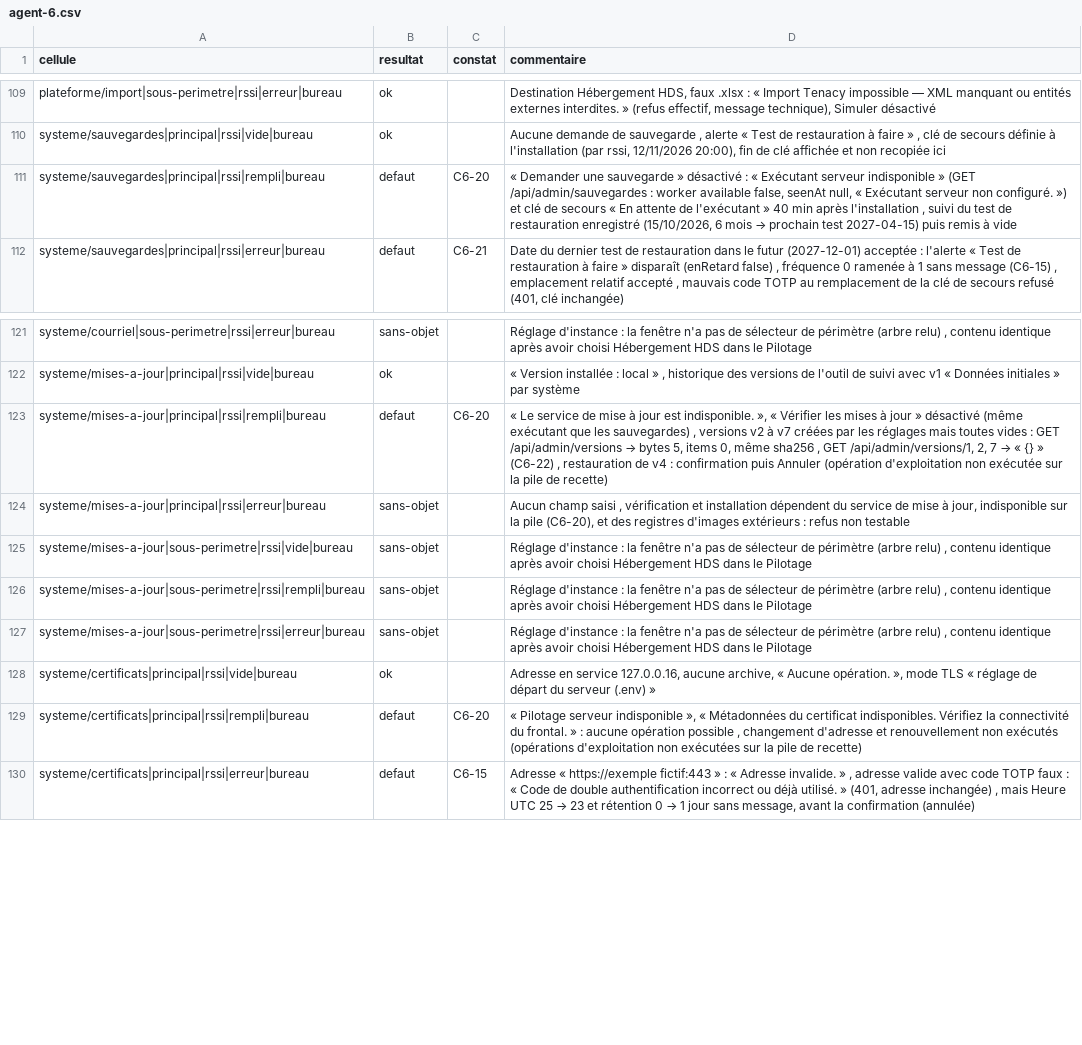
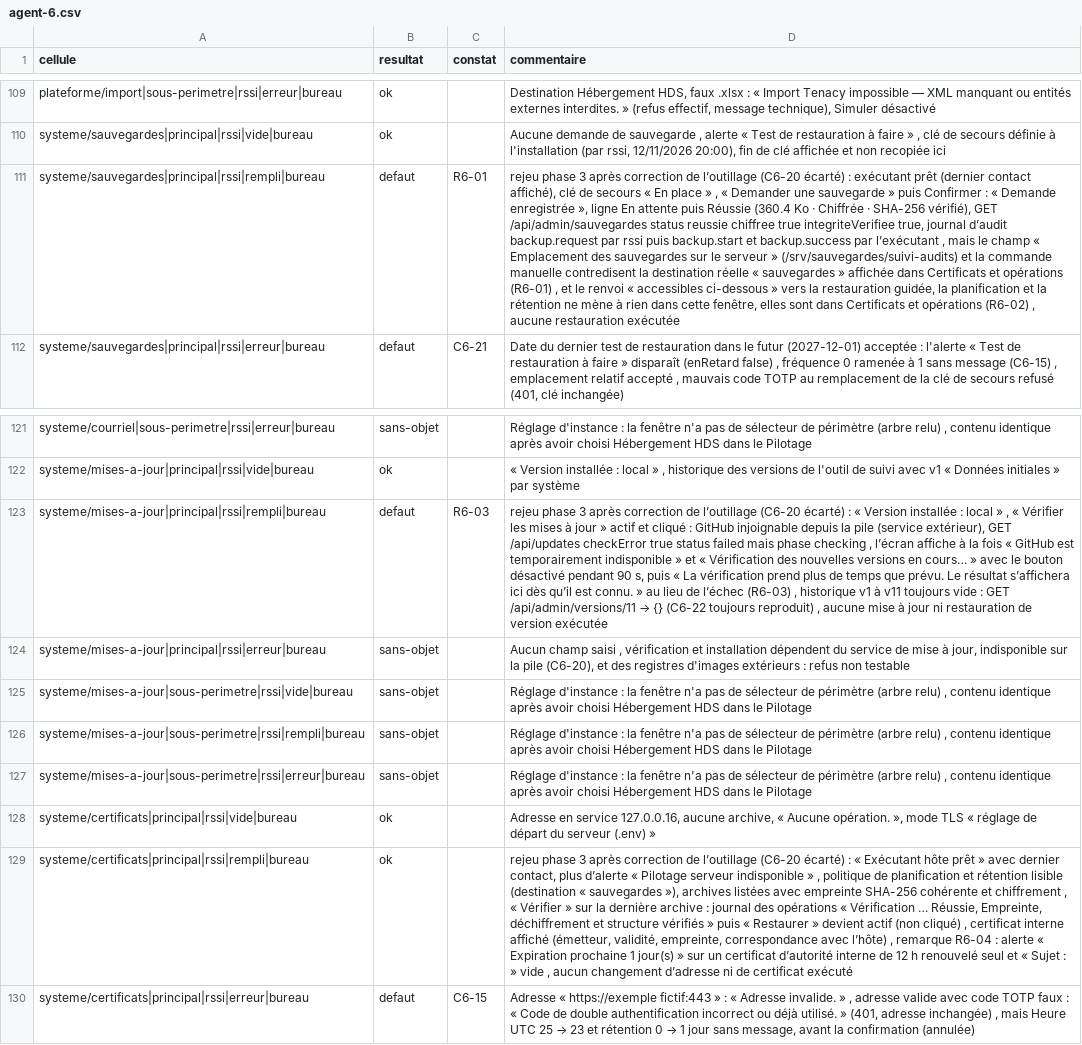
Before and after one commit to yousername-ha/suivi-audits, a CSV file: docs/05_RECETTE/rssi-virtuel/campagne/agent-6.csv, drawn as a sheet; only a part is shown, gaps mark what is left out; the diff names each change by its address in the sheet, - before the commit and + after, or states it on an @@ line.

```diff
--- a/docs/05_RECETTE/rssi-virtuel/campagne/agent-6.csv
+++ b/docs/05_RECETTE/rssi-virtuel/campagne/agent-6.csv
-C111 (constat): C6-20
+C111 (constat): R6-01
@@ D111 (commentaire): « Demander une sauvegarde » désactivé : « Exécutant serveur indisponible » (GET /api/admin/sauvegardes : worker available false, seenAt null, « Exécutant serveur non configuré. ») et clé de secours « En attente de l'exécutant » 40 min après l'installation , suivi du test de restauration enregistré (15/10/2026, 6 mois → prochain test 2027-04-15) puis remis à vide → rejeu phase 3 après correction de l’outillage (C6-20 écarté) : exécutant prêt (dernier contact affiché), clé de secours « En place » , « Demander une sauvegarde » puis Confirmer : « Demande enregistrée », ligne En attente puis Réussie (360.4 Ko · Chiffrée · SHA-256 vérifié), GET /api/admin/sauvegardes status reussie chiffree true integriteVerifiee true, journal d’audit backup.request par rssi puis backup.start et backup.success par l’exécutant , mais le champ « Emplacement des sauvegardes sur le serveur » (/srv/sauvegardes/suivi-audits) et la commande manuelle contredisent la destination réelle « sauvegardes » affichée dans Certificats et opérations (R6-01) , et le renvoi « accessibles ci-dessous » vers la restauration guidée, la planification et la rétention ne mène à rien dans cette fenêtre, elles sont dans Certificats et opérations (R6-02) , aucune restauration exécutée @@
-C123 (constat): C6-20
+C123 (constat): R6-03
@@ D123 (commentaire): « Le service de mise à jour est indisponible. », « Vérifier les mises à jour » désactivé (même exécutant que les sauvegardes) , versions v2 à v7 créées par les réglages mais toutes vides : GET /api/admin/versions → bytes 5, items 0, même sha256 , GET /api/admin/versions/1, 2, 7 → « {} » (C6-22) , restauration de v4 : confirmation puis Annuler (opération d'exploitation non exécutée sur la pile de recette) → rejeu phase 3 après correction de l’outillage (C6-20 écarté) : « Version installée : local » , « Vérifier les mises à jour » actif et cliqué : GitHub injoignable depuis la pile (service extérieur), GET /api/updates checkError true status failed mais phase checking , l’écran affiche à la fois « GitHub est temporairement indisponible » et « Vérification des nouvelles versions en cours… » avec le bouton désactivé pendant 90 s, puis « La vérification prend plus de temps que prévu. Le résultat s’affichera ici dès qu’il est connu. » au lieu de l’échec (R6-03) , historique v1 à v11 toujours vide : GET /api/admin/versions/11 → {} (C6-22 toujours reproduit) , aucune mise à jour ni restauration de version exécutée @@
-B129 (resultat): defaut
+B129 (resultat): ok
-C129 (constat): C6-20
+C129 (constat): (empty)
-D129 (commentaire): « Pilotage serveur indisponible », « Métadonnées du certificat indisponibles. Vérifiez la connectivité du frontal. » : aucune opération possible , changement d'adresse et renouvellement non exécutés (opérations d'exploitation non exécutées sur la pile de recette)
+D129 (commentaire): rejeu phase 3 après correction de l’outillage (C6-20 écarté) : « Exécutant hôte prêt » avec dernier contact, plus d’alerte « Pilotage serveur indisponible » , politique de planification et rétention lisible (destination « sauvegardes »), archives listées avec empreinte SHA-256 cohérente et chiffrement , « Vérifier » sur la dernière archive : journal des opérations « Vérification … Réussie, Empreinte, déchiffrement et structure vérifiés » puis « Restaurer » devient actif (non cliqué) , certificat interne affiché (émetteur, validité, empreinte, correspondance avec l’hôte) , remarque R6-04 : alerte « Expiration prochaine 1 jour(s) » sur un certificat d’autorité interne de 12 h renouvelé seul et « Sujet : » vide , aucun changement d’adresse ni de certificat exécuté
```
Also changed, not shown: docs/05_RECETTE/rssi-virtuel/campagne/agent-7-tranche-6.csv, 4 other files.
